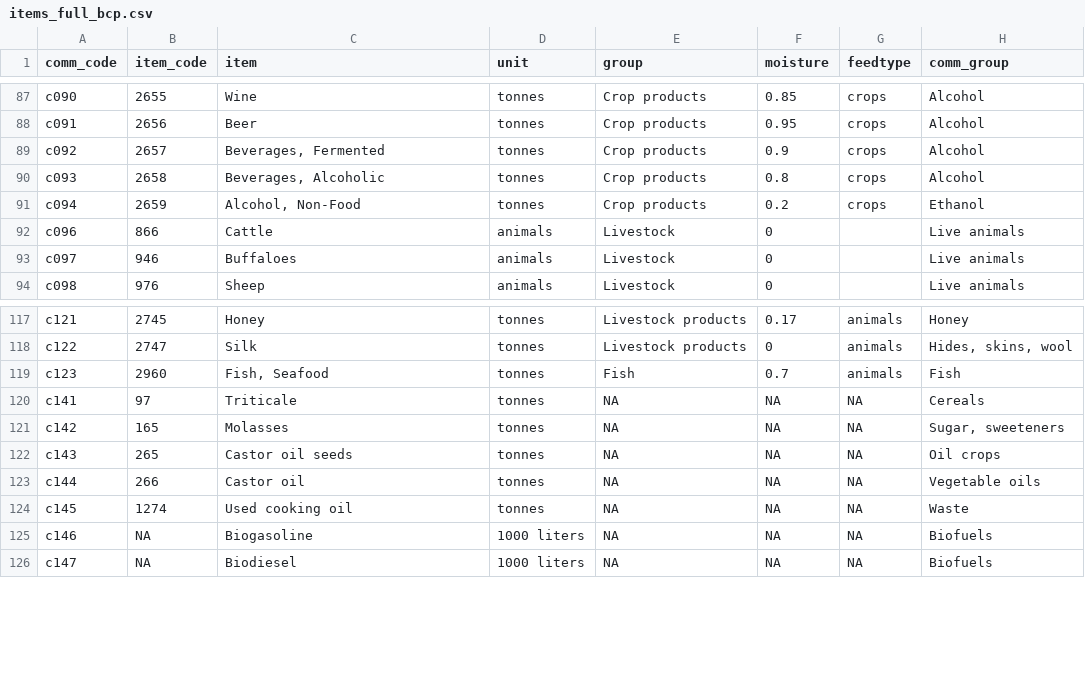
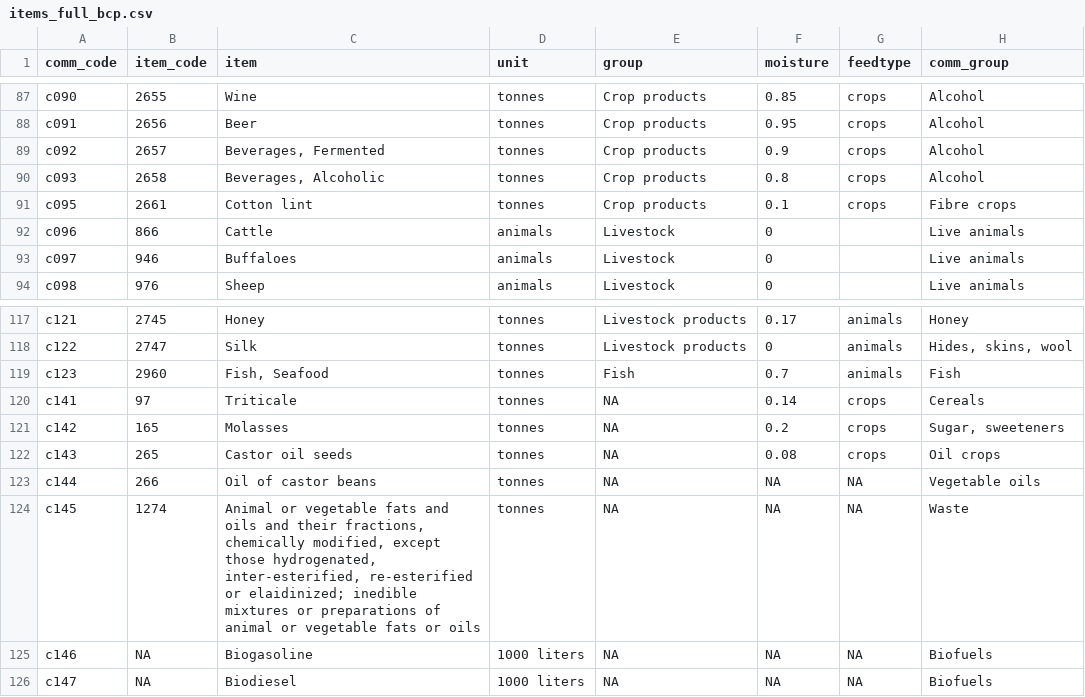
Before and after one commit to Nmondo/fabio_bfp, a CSV file: inst/items_full_bcp.csv, drawn as a sheet; only a part is shown, gaps mark what is left out.

```diff
--- a/inst/items_full_bcp.csv
+++ b/inst/items_full_bcp.csv
@@ -90,3 +90,3 @@ c092,2657,"Beverages, Fermented",tonnes,Crop products,0.9,crops,Alcohol
 c093,2658,"Beverages, Alcoholic",tonnes,Crop products,0.8,crops,Alcohol
-c094,2659,"Alcohol, Non-Food",tonnes,Crop products,0.2,crops,Ethanol
+c095,2661,Cotton lint,tonnes,Crop products,0.1,crops,Fibre crops
 c096,866,Cattle,animals,Livestock,0,,Live animals
@@ -119,7 +119,7 @@ c122,2747,Silk,tonnes,Livestock products,0,animals,"Hides, skins, wool"
 c123,2960,"Fish, Seafood",tonnes,Fish,0.7,animals,Fish
-c141,97,Triticale,tonnes,NA,NA,NA,Cereals
-c142,165,Molasses,tonnes,NA,NA,NA,"Sugar, sweeteners"
-c143,265,Castor oil seeds,tonnes,NA,NA,NA,Oil crops
-c144,266,Castor oil,tonnes,NA,NA,NA,Vegetable oils
-c145,1274,Used cooking oil,tonnes,NA,NA,NA,Waste
+c141,97,Triticale,tonnes,NA,0.14,crops,Cereals
+c142,165,Molasses,tonnes,NA,0.2,crops,"Sugar, sweeteners"
+c143,265,Castor oil seeds,tonnes,NA,0.08,crops,Oil crops
+c144,266,Oil of castor beans,tonnes,NA,NA,NA,Vegetable oils
+c145,1274,"Animal or vegetable fats and oils and their fractions, chemically modified, except those hydrogenated, inter-esterified, re-esterified or elaidinized; inedible mixtures or preparations of animal or vegetable fats or oils",tonnes,NA,NA,NA,Waste
 c146,NA,Biogasoline,1000 liters,NA,NA,NA,Biofuels
```
Also changed, not shown: inst/items_supply_bcp.csv, inst/items_use_bcp.csv, 6 other files.
